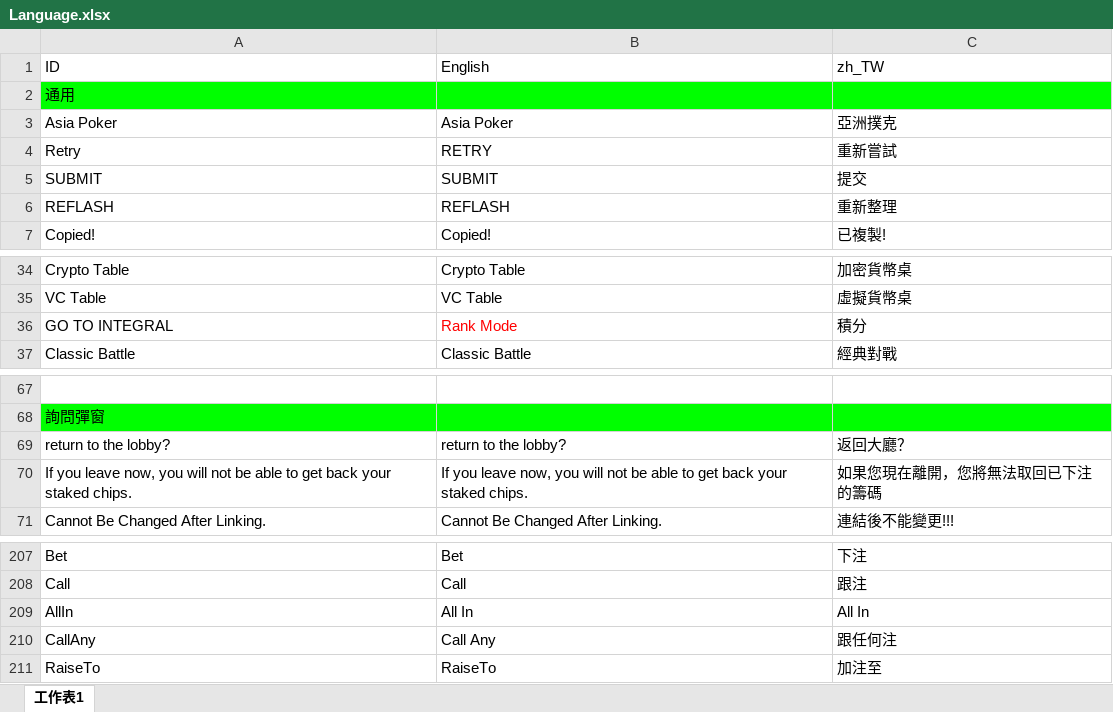
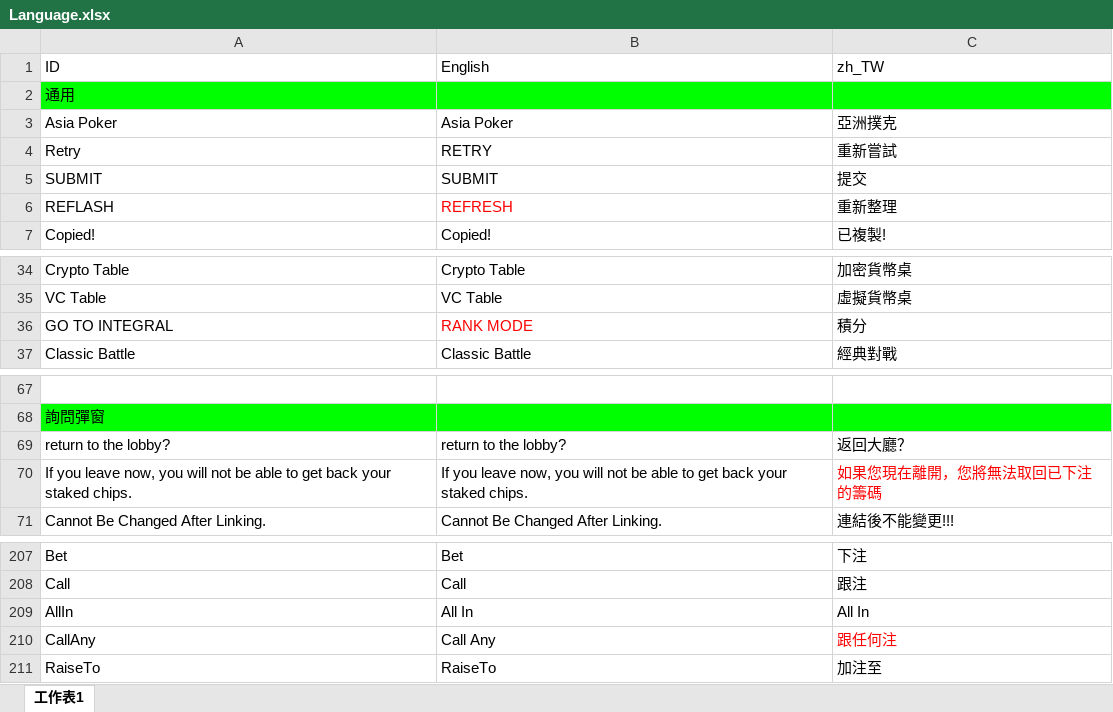
Before and after one commit to KOOCO/ACE, an Excel workbook: Assets/Resources/Language/Language.xlsx, sheet 工作表1, drawn as a sheet; only a part is shown, gaps mark what is left out; values as stored, in another font and other column widths than the file's, no borders; charts and pictures not drawn; the diff covers the shown part only; the diff names each change by its address in the sheet, - before the commit and + after, or states it on an @@ line.

```diff
--- a/Assets/Resources/Language/Language.xlsx (sheet 工作表1)
+++ b/Assets/Resources/Language/Language.xlsx (sheet 工作表1)
-B6 (English): REFLASH
+B6 (English): REFRESH
-B6 text colour: black
+B6 text colour: #FF0000
-B36 (English): Rank Mode
+B36 (English): RANK MODE
-C70 text colour: black
+C70 text colour: #FF0000
-C210 text colour: black
+C210 text colour: #FF0000
```
Also changed, not shown: 35 added rows, 1 edited cell and cell formats elsewhere in this sheet, charts or pictures, 1 other file.
